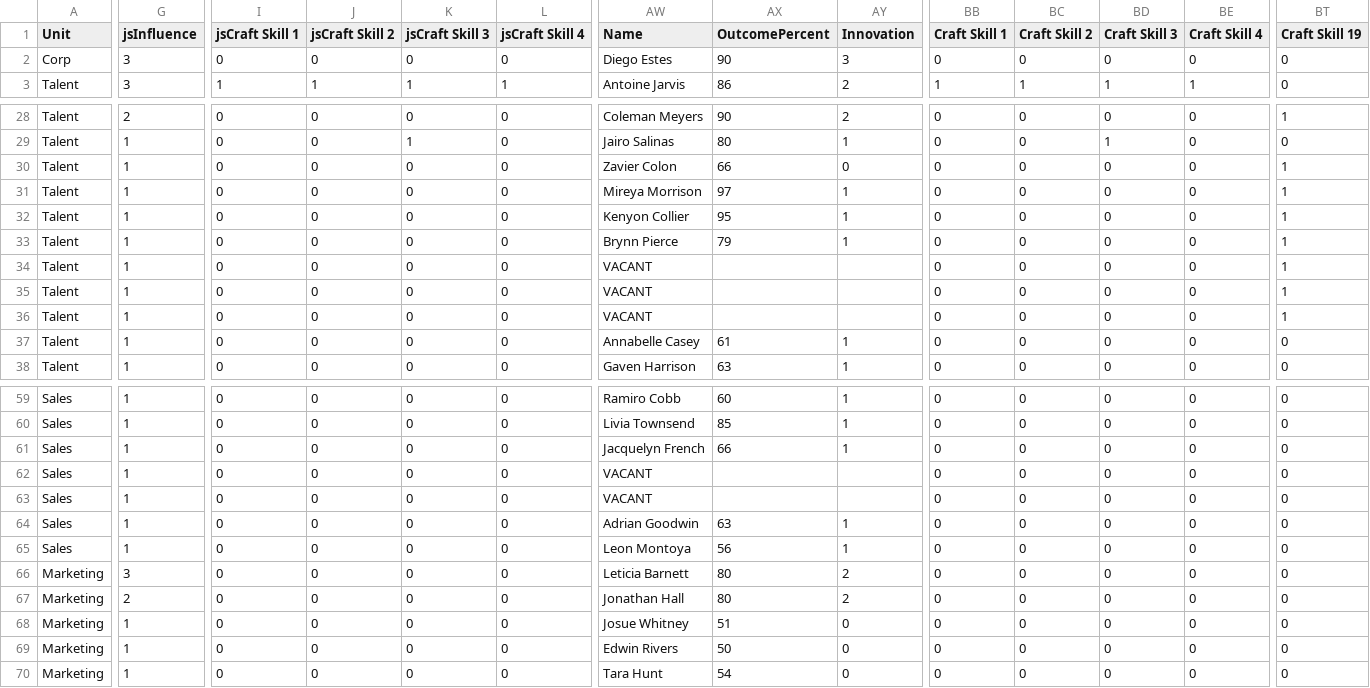
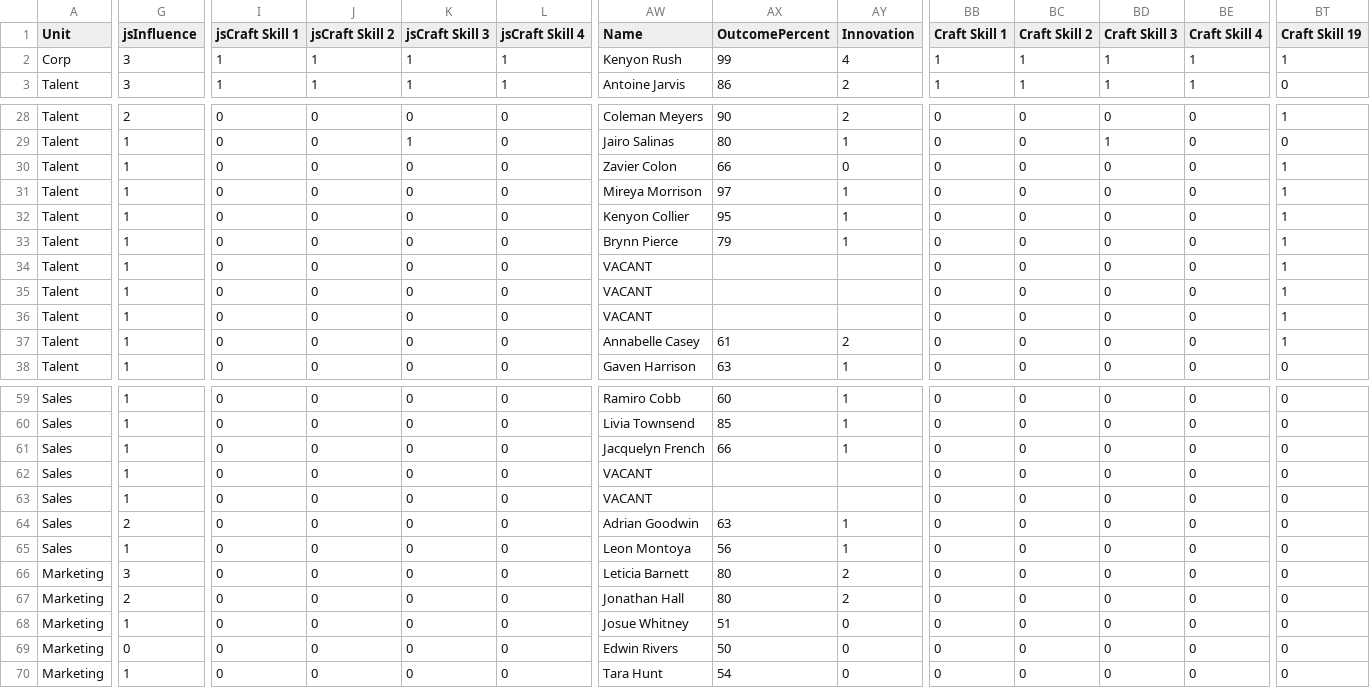
Before and after one commit to mia-ktlk/teammap, a CSV file: periodic-table-creator/newdata.csv, drawn as a sheet; only a part is shown, gaps mark what is left out; the diff covers the shown part only; the diff names each change by its address in the sheet, - before the commit and + after, or states it on an @@ line.

Commit message:
Updated DataSheet

```diff
--- a/periodic-table-creator/newdata.csv
+++ b/periodic-table-creator/newdata.csv
-I2 (jsCraft Skill 1): 0
+I2 (jsCraft Skill 1): 1
-J2 (jsCraft Skill 2): 0
+J2 (jsCraft Skill 2): 1
-K2 (jsCraft Skill 3): 0
+K2 (jsCraft Skill 3): 1
-L2 (jsCraft Skill 4): 0
+L2 (jsCraft Skill 4): 1
-AW2 (Name): Diego Estes
+AW2 (Name): Kenyon Rush
-AX2 (OutcomePercent): 90
+AX2 (OutcomePercent): 99
-AY2 (Innovation): 3
+AY2 (Innovation): 4
-BB2 (Craft Skill 1): 0
+BB2 (Craft Skill 1): 1
-BC2 (Craft Skill 2): 0
+BC2 (Craft Skill 2): 1
-BD2 (Craft Skill 3): 0
+BD2 (Craft Skill 3): 1
-BE2 (Craft Skill 4): 0
+BE2 (Craft Skill 4): 1
-BT2 (Craft Skill 19): 0
+BT2 (Craft Skill 19): 1
-AY37 (Innovation): 1
+AY37 (Innovation): 2
-BT37 (Craft Skill 19): 0
+BT37 (Craft Skill 19): 1
-G64 (jsInfluence): 1
+G64 (jsInfluence): 2
-G69 (jsInfluence): 1
+G69 (jsInfluence): 0
```
Also changed, not shown: 28 edited cells elsewhere in this file.
